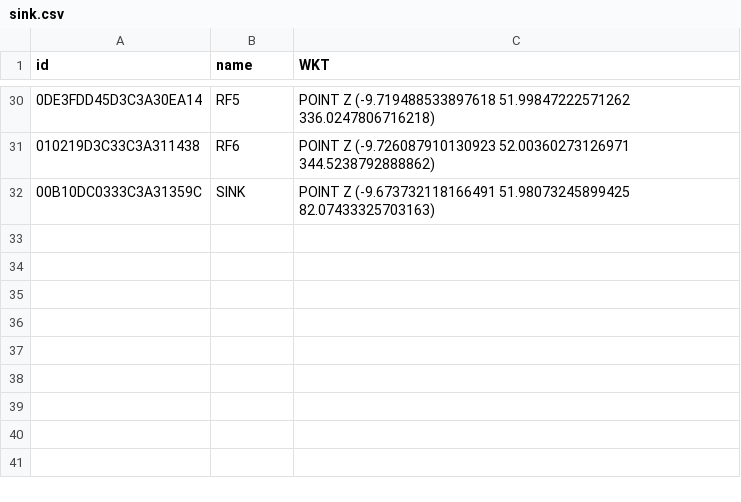
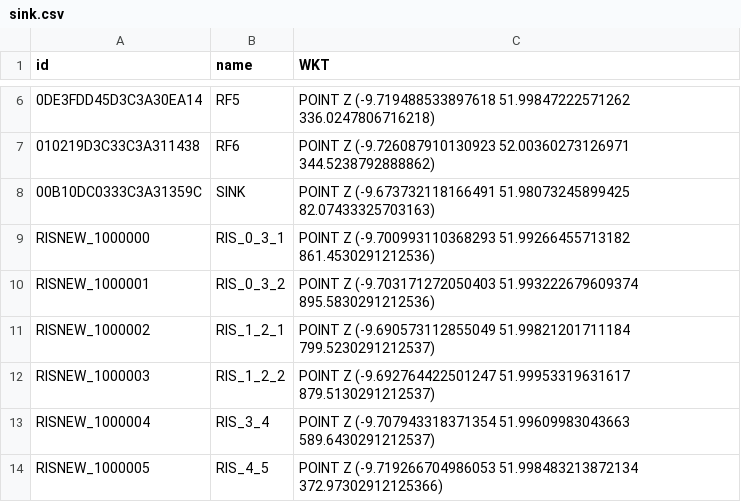
Before and after one commit to Sherlock0129/WSN_S3, a CSV file: src/data/sink.csv, drawn as a sheet; only a part is shown, gaps mark what is left out; the diff covers the shown part only; the diff names each change by its address in the sheet, - before the commit and + after, or states it on an @@ line.

```diff
--- a/src/data/sink.csv
+++ b/src/data/sink.csv
+row 9: RISNEW_1000000 | RIS_0_3_1 | POINT Z (-9.700993110368293 51.99266455713182 861.4530291212536)
+row 10: RISNEW_1000001 | RIS_0_3_2 | POINT Z (-9.703171272050403 51.993222679609374 895.5830291212536)
+row 11: RISNEW_1000002 | RIS_1_2_1 | POINT Z (-9.690573112855049 51.99821201711184 799.5230291212537)
+row 12: RISNEW_1000003 | RIS_1_2_2 | POINT Z (-9.692764422501247 51.99953319631617 879.5130291212537)
+row 13: RISNEW_1000004 | RIS_3_4 | POINT Z (-9.707943318371354 51.99609983043663 589.6430291212537)
+row 14: RISNEW_1000005 | RIS_4_5 | POINT Z (-9.719266704986053 51.998483213872134 372.97302912125366)
```
Also changed, not shown: 24 removed rows elsewhere in this file, 23 other files.
